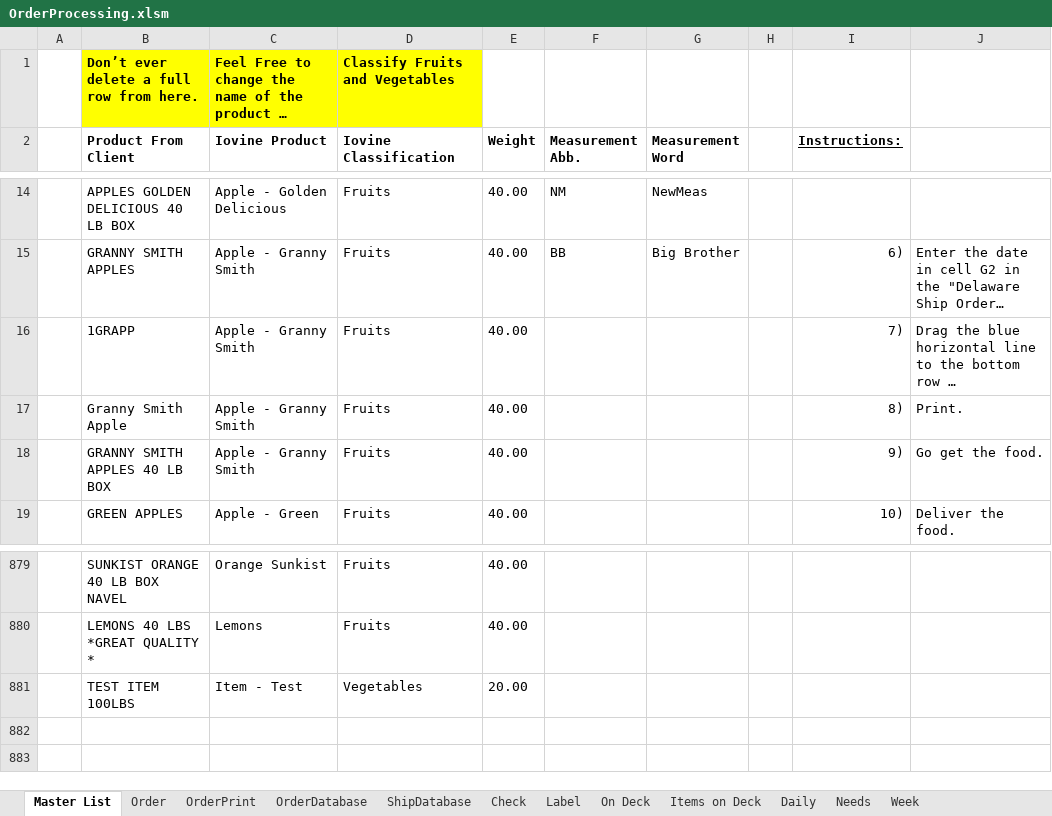
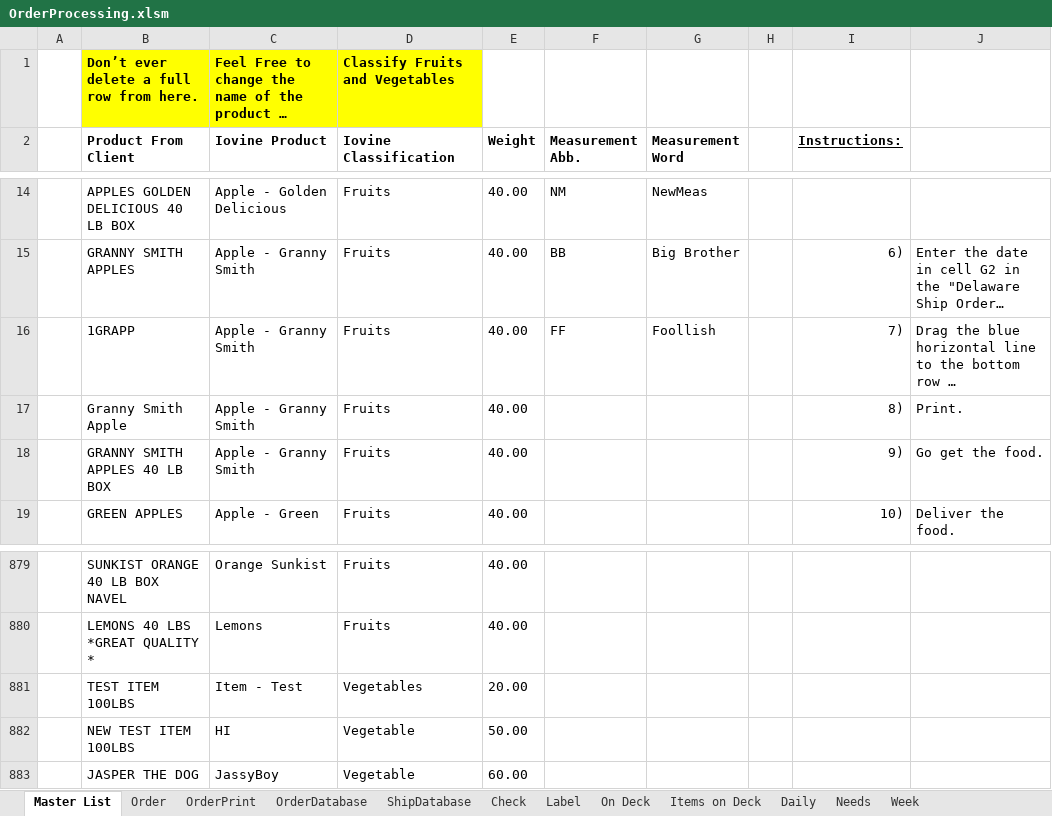
Before and after one commit to jiovinejr/VBAOrderProcessing, an Excel workbook: OrderProcessing.xlsm, sheet Master List, drawn as a sheet; only a part is shown, gaps mark what is left out; long unchanged cells end in …; values as stored, in another font and other column widths than the file's, no borders; the diff names each change by its address in the sheet, - before the commit and + after, or states it on an @@ line.

Commit message:
Finished form logic, with data validiation, user hints, and psuedo code

```diff
--- a/OrderProcessing.xlsm (sheet Master List)
+++ b/OrderProcessing.xlsm (sheet Master List)
-F16 (Measurement Abb.): (empty)
+F16 (Measurement Abb.): FF
-G16 (Measurement Word): (empty)
+G16 (Measurement Word): Foollish
+row 882:  | NEW TEST ITEM 100LBS | HI | Vegetable | 50.00
+row 883:  | JASPER THE DOG | JassyBoy | Vegetable | 60.00
```
Also changed, not shown: sheet Order, 7 other files.
